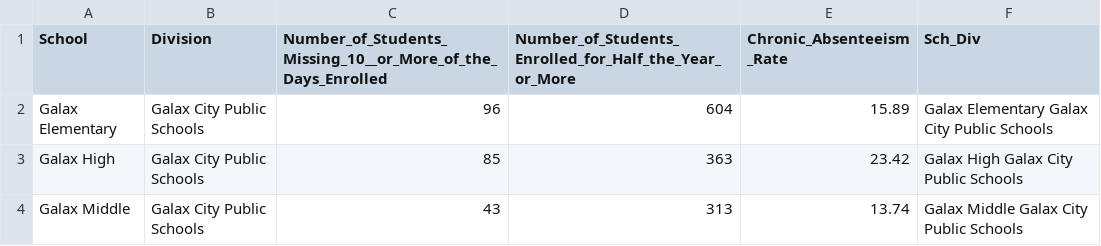
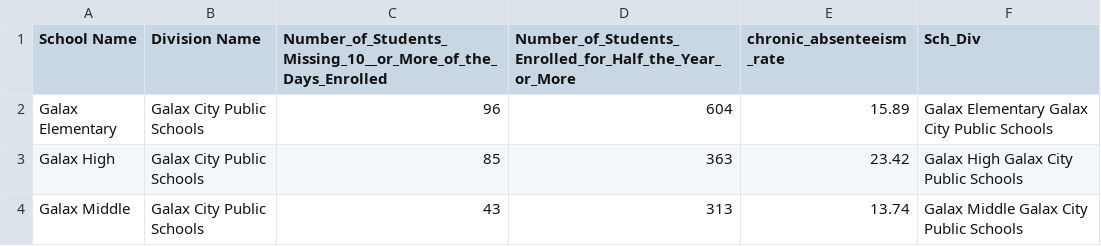
Before and after one commit to cwang12197/cs_4774_ml, a CSV file: final project/Virginia Public Schools Archive/Student Behaviors/Absenteeism.csv, drawn as a sheet; only a part is shown.

```diff
--- a/final project/Virginia Public Schools Archive/Student Behaviors/Absenteeism.csv
+++ b/final project/Virginia Public Schools Archive/Student Behaviors/Absenteeism.csv
@@ -1,2 +1,2 @@
-School,Division,Number_of_Students_Missing_10__or_More_of_the_Days_Enrolled,Number_of_Students_Enrolled_for_Half_the_Year_or_More,Chronic_Absenteeism_Rate,Sch_Div
+School Name,Division Name,Number_of_Students_Missing_10__or_More_of_the_Days_Enrolled,Number_of_Students_Enrolled_for_Half_the_Year_or_More,chronic_absenteeism_rate,Sch_Div
 Galax Elementary,Galax City Public Schools,96,604,15.89,Galax Elementary Galax City Public Schools
```
Also changed, not shown: final project/Virginia Public Schools Archive/Economic Factors/Free_and_Reduced_Lunch.csv, final project/Virginia Public Schools Archive/Student Behaviors/Dropout.csv, 7 other files.
